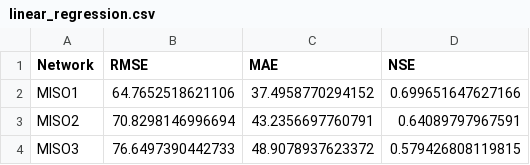
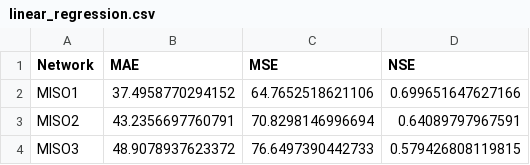
Before and after one commit to michelepini/progettoDL, a CSV file: linear_regression.csv, drawn as a sheet; removed rows and columns are numbered as before the commit, all else as after; the diff names each change by its address in the sheet, - before the commit and + after, or states it on an @@ line.

```diff
--- a/linear_regression.csv
+++ b/linear_regression.csv
-column B (RMSE), rows 2-4: 64.7652518621106 | 70.8298146996694 | 76.6497390442733
+column C (MSE), rows 2-4: 64.7652518621106 | 70.8298146996694 | 76.6497390442733
```
Also changed, not shown: nn_recurrent_with_prec_NO_temp_fulldata_newsplit.csv.
